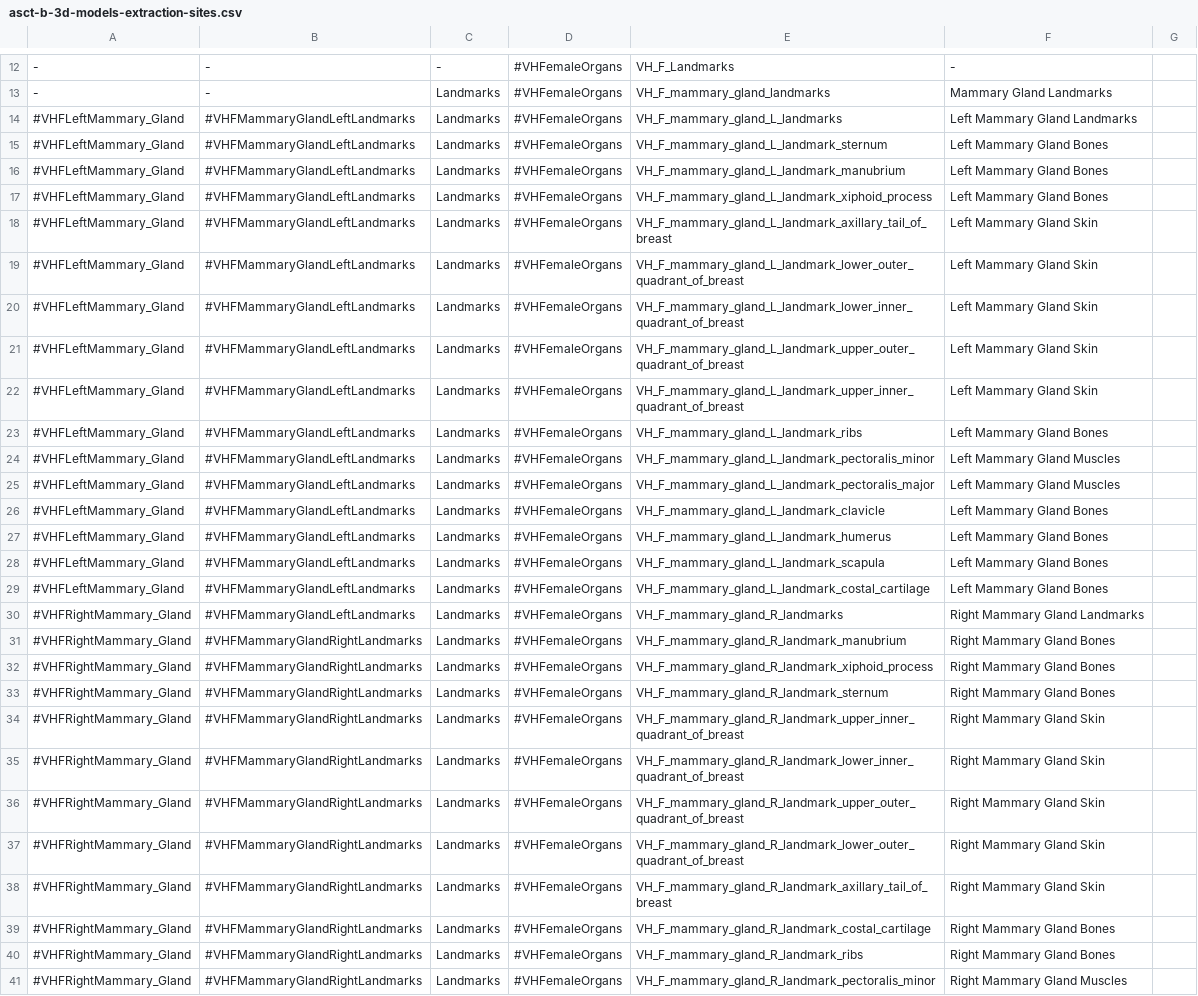
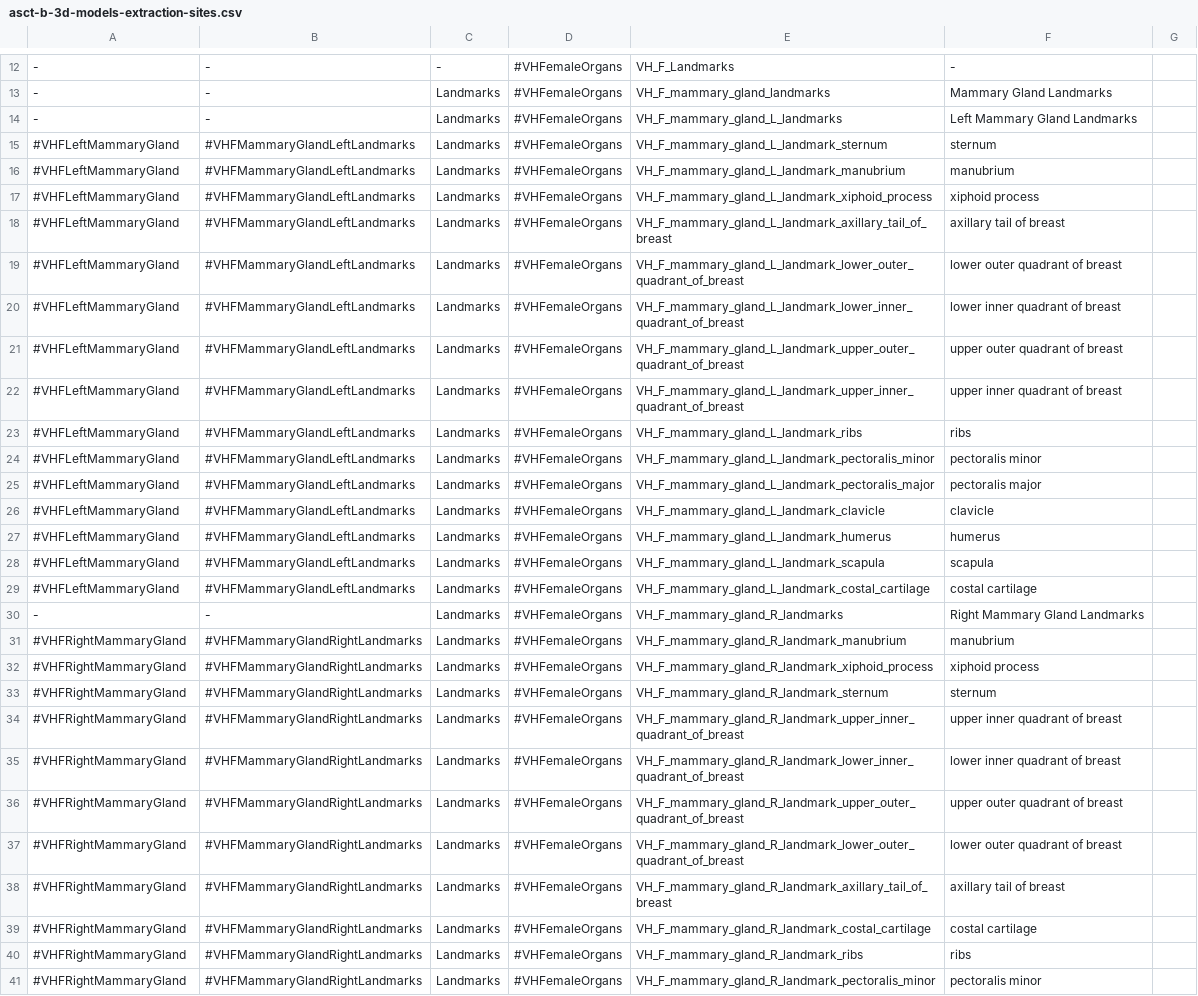
Before and after one commit to hubmapconsortium/ccf-3d-reference-object-library, a CSV file: VH_Female/v1.3/asct-b-3d-models-extraction-sites.csv, drawn as a sheet; only a part is shown, gaps mark what is left out; the diff covers the shown part only; the diff names each change by its address in the sheet, - before the commit and + after, or states it on an @@ line.

```diff
--- a/VH_Female/v1.3/asct-b-3d-models-extraction-sites.csv
+++ b/VH_Female/v1.3/asct-b-3d-models-extraction-sites.csv
-A14: #VHFLeftMammary_Gland
+A14: -
-B14: #VHFMammaryGlandLeftLandmarks
+B14: -
-A15:A29: #VHFLeftMammary_Gland
+A15:A29: #VHFLeftMammaryGland
-F15: Left Mammary Gland Bones
+F15: sternum
-F16: Left Mammary Gland Bones
+F16: manubrium
-F17: Left Mammary Gland Bones
+F17: xiphoid process
-F18: Left Mammary Gland Skin
+F18: axillary tail of breast
-F19: Left Mammary Gland Skin
+F19: lower outer quadrant of breast
-F20: Left Mammary Gland Skin
+F20: lower inner quadrant of breast
-F21: Left Mammary Gland Skin
+F21: upper outer quadrant of breast
-F22: Left Mammary Gland Skin
+F22: upper inner quadrant of breast
-F23: Left Mammary Gland Bones
+F23: ribs
-F24: Left Mammary Gland Muscles
+F24: pectoralis minor
-F25: Left Mammary Gland Muscles
+F25: pectoralis major
-F26: Left Mammary Gland Bones
+F26: clavicle
-F27: Left Mammary Gland Bones
+F27: humerus
-F28: Left Mammary Gland Bones
+F28: scapula
-F29: Left Mammary Gland Bones
+F29: costal cartilage
-A30: #VHFRightMammary_Gland
+A30: -
-B30: #VHFMammaryGlandLeftLandmarks
+B30: -
-A31:A41: #VHFRightMammary_Gland
+A31:A41: #VHFRightMammaryGland
-F31: Right Mammary Gland Bones
+F31: manubrium
-F32: Right Mammary Gland Bones
+F32: xiphoid process
-F33: Right Mammary Gland Bones
+F33: sternum
-F34: Right Mammary Gland Skin
+F34: upper inner quadrant of breast
-F35: Right Mammary Gland Skin
+F35: lower inner quadrant of breast
-F36: Right Mammary Gland Skin
+F36: upper outer quadrant of breast
-F37: Right Mammary Gland Skin
+F37: lower outer quadrant of breast
-F38: Right Mammary Gland Skin
+F38: axillary tail of breast
-F39: Right Mammary Gland Bones
+F39: costal cartilage
-F40: Right Mammary Gland Bones
+F40: ribs
-F41: Right Mammary Gland Muscles
+F41: pectoralis minor
```
Also changed, not shown: 15 edited cells elsewhere in this file, VH_Female/v1.3/asct-b-3d-models-mapping.csv.
